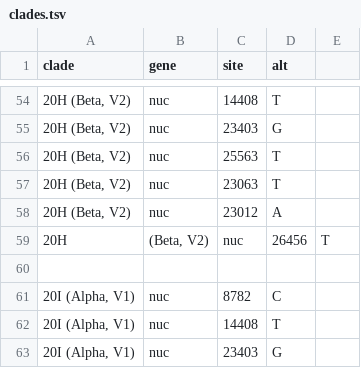
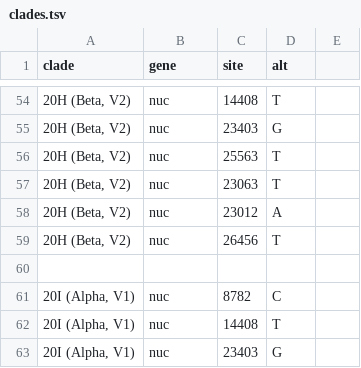
Before and after one commit to emmahodcroft/ncov_2021, a TSV file: defaults/clades.tsv, drawn as a sheet; only a part is shown, gaps mark what is left out.

Commit message:
typo in clades file

```diff
--- a/defaults/clades.tsv
+++ b/defaults/clades.tsv
@@ -58,3 +58,3 @@ clade	gene	site	alt
 20H (Beta, V2)	nuc	23012	A
-20H	(Beta, V2)	nuc	26456	T
+20H (Beta, V2)	nuc	26456	T
 
```
